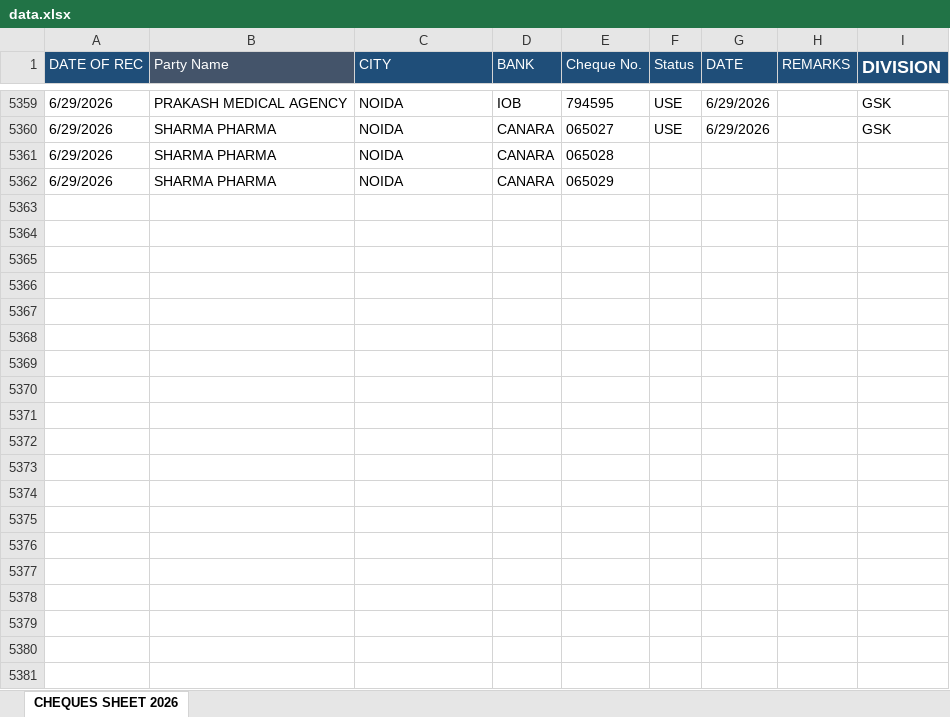
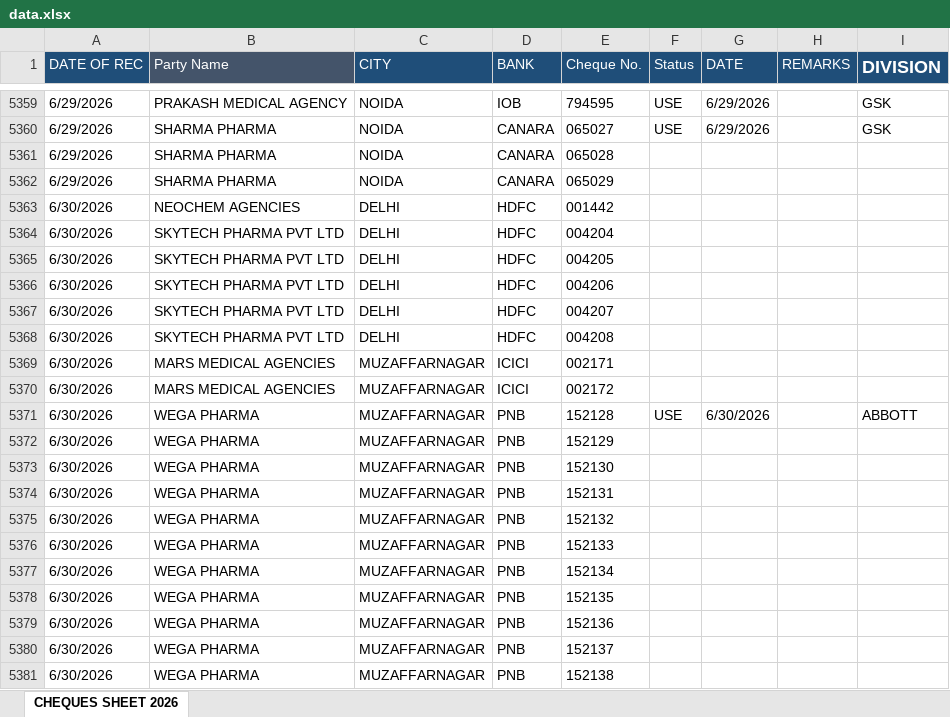
Before and after one commit to abenterprisesghz-stack/cheque-tracker, an Excel workbook: data.xlsx, sheet CHEQUES SHEET 2026, drawn as a sheet; only a part is shown, gaps mark what is left out; values as stored, in another font and other column widths than the file's, no borders; conditional formats not drawn; the diff covers the shown part only; the diff names each change by its address in the sheet, - before the commit and + after, or states it on an @@ line.

Commit message:
Add files via upload

```diff
--- a/data.xlsx (sheet CHEQUES SHEET 2026)
+++ b/data.xlsx (sheet CHEQUES SHEET 2026)
+row 5363: 6/30/2026 | NEOCHEM AGENCIES | DELHI | HDFC | 001442
+row 5364: 6/30/2026 | SKYTECH PHARMA PVT LTD | DELHI | HDFC | 004204
+row 5365: 6/30/2026 | SKYTECH PHARMA PVT LTD | DELHI | HDFC | 004205
+row 5366: 6/30/2026 | SKYTECH PHARMA PVT LTD | DELHI | HDFC | 004206
+row 5367: 6/30/2026 | SKYTECH PHARMA PVT LTD | DELHI | HDFC | 004207
+row 5368: 6/30/2026 | SKYTECH PHARMA PVT LTD | DELHI | HDFC | 004208
+row 5369: 6/30/2026 | MARS MEDICAL AGENCIES | MUZAFFARNAGAR | ICICI | 002171
+row 5370: 6/30/2026 | MARS MEDICAL AGENCIES | MUZAFFARNAGAR | ICICI | 002172
+row 5371: 6/30/2026 | WEGA PHARMA | MUZAFFARNAGAR | PNB | 152128 | USE | 6/30/2026 |  | ABBOTT
+row 5372: 6/30/2026 | WEGA PHARMA | MUZAFFARNAGAR | PNB | 152129
+row 5373: 6/30/2026 | WEGA PHARMA | MUZAFFARNAGAR | PNB | 152130
+row 5374: 6/30/2026 | WEGA PHARMA | MUZAFFARNAGAR | PNB | 152131
+row 5375: 6/30/2026 | WEGA PHARMA | MUZAFFARNAGAR | PNB | 152132
+row 5376: 6/30/2026 | WEGA PHARMA | MUZAFFARNAGAR | PNB | 152133
+row 5377: 6/30/2026 | WEGA PHARMA | MUZAFFARNAGAR | PNB | 152134
+row 5378: 6/30/2026 | WEGA PHARMA | MUZAFFARNAGAR | PNB | 152135
+row 5379: 6/30/2026 | WEGA PHARMA | MUZAFFARNAGAR | PNB | 152136
+row 5380: 6/30/2026 | WEGA PHARMA | MUZAFFARNAGAR | PNB | 152137
+row 5381: 6/30/2026 | WEGA PHARMA | MUZAFFARNAGAR | PNB | 152138
```
Also changed, not shown: 66 added rows and 183 edited cells elsewhere in this sheet.
